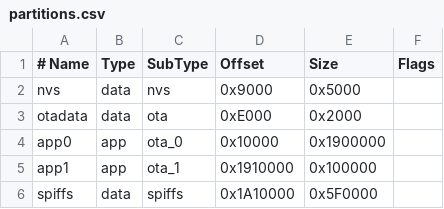
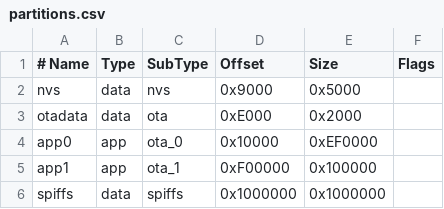
Before and after one commit to DevMicroCore/fOS, a CSV file: Waveshare_7"_esp32p4/fOS4.x/partitions.csv, drawn as a sheet.

```diff
--- a/Waveshare_7"_esp32p4/fOS4.x/partitions.csv
+++ b/Waveshare_7"_esp32p4/fOS4.x/partitions.csv
@@ -3,4 +3,4 @@ nvs,data,nvs,0x9000,0x5000,
 otadata,data,ota,0xE000,0x2000,
-app0,app,ota_0,0x10000,0x1900000,
-app1,app,ota_1,0x1910000,0x100000,
-spiffs,data,spiffs,0x1A10000,0x5F0000,
+app0,app,ota_0,0x10000,0xEF0000,
+app1,app,ota_1,0xF00000,0x100000,
+spiffs,data,spiffs,0x1000000,0x1000000,
```
Also changed, not shown: 2 other files.
